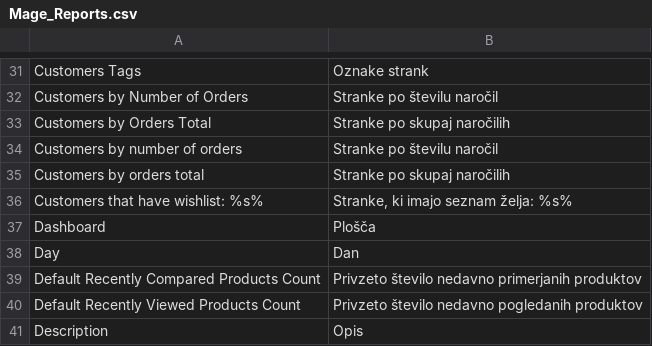
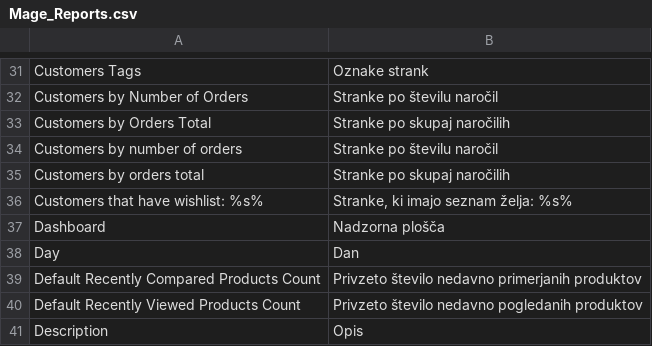
Before and after one commit to symfony-si/magento1-sl-si, a CSV file: sl_SI/Mage_Reports.csv, drawn as a sheet; only a part is shown, gaps mark what is left out.

Commit message:
Improve Mage_Reports translation

```diff
--- a/sl_SI/Mage_Reports.csv
+++ b/sl_SI/Mage_Reports.csv
@@ -36,3 +36,3 @@
 "Customers that have wishlist: %s%","Stranke, ki imajo seznam želja: %s%"
-"Dashboard","Plošča"
+"Dashboard","Nadzorna plošča"
 "Day","Dan"
```
